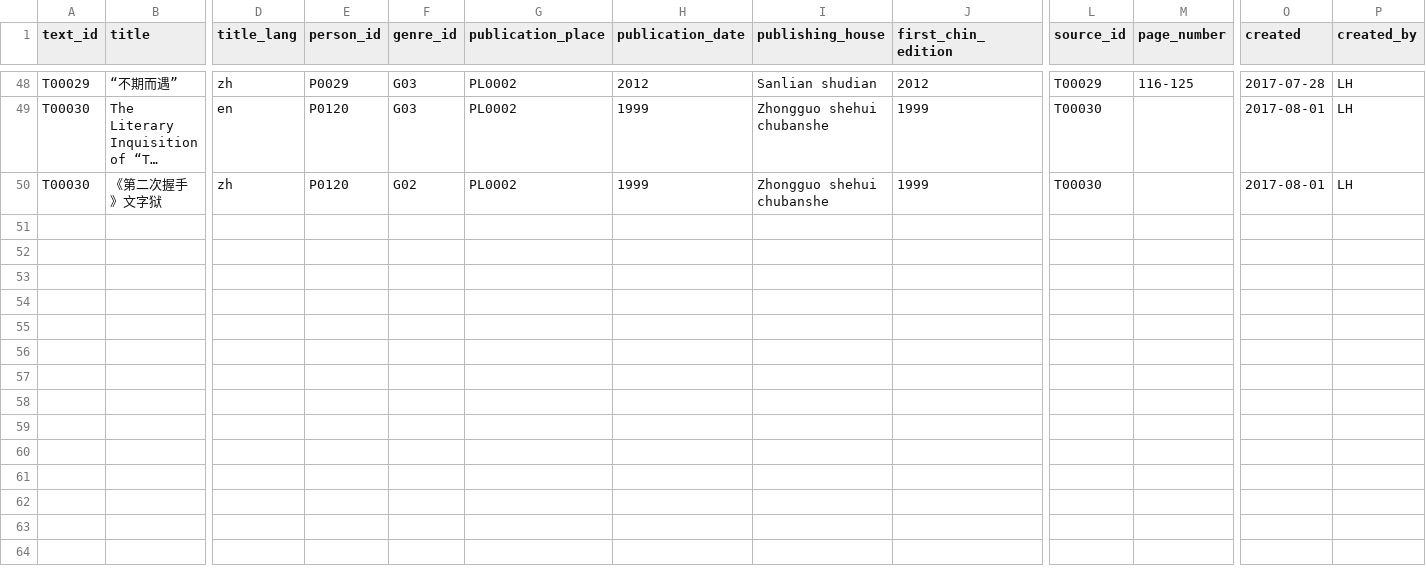
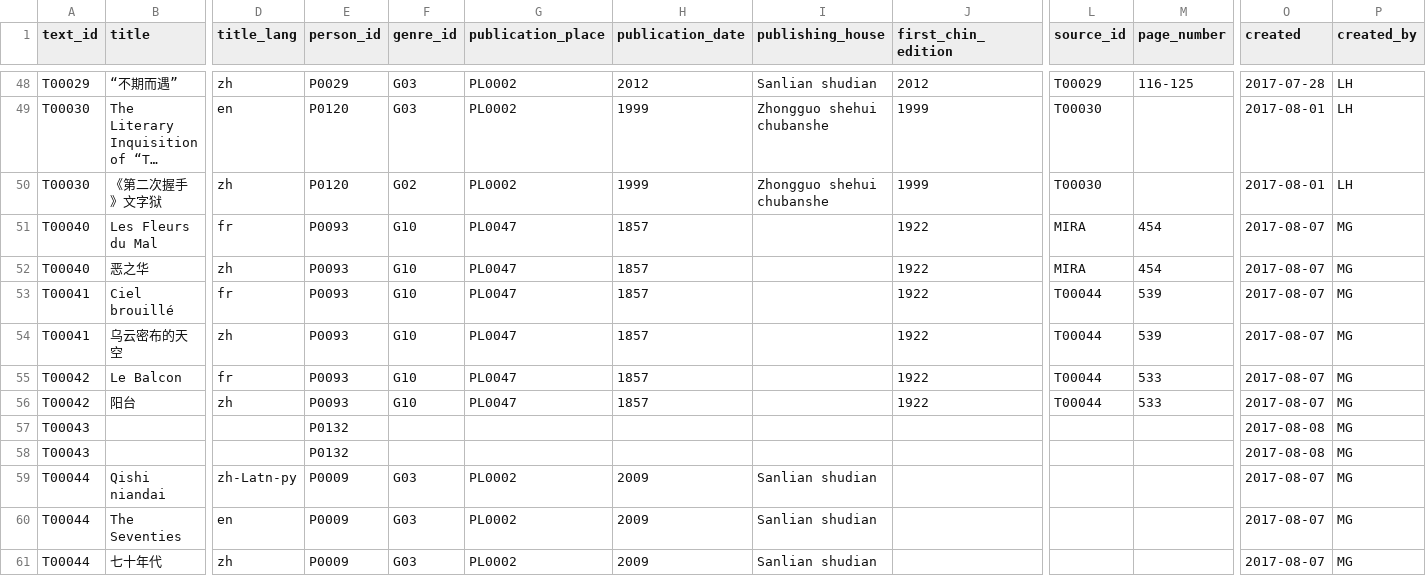
Before and after one commit to readchina/ReadAct, a CSV file: data/Text.csv, drawn as a sheet; only a part is shown, gaps mark what is left out; long unchanged cells end in …; rows hold the shown columns only; the diff names each change by its address in the sheet, - before the commit and + after, or states it on an @@ line.

Commit message:
entry Baudelaire
entries Les Fleurs du Mal and 2 poems

I still have to complete information for readers and check the source again

```diff
--- a/data/Text.csv
+++ b/data/Text.csv
+row 51: T00040 | Les Fleurs du Mal | fr | P0093 | G10 | PL0047 | 1857 |  | 1922 | MIRA | 454 | 2017-08-07 | MG
+row 52: T00040 | 恶之华 | zh | P0093 | G10 | PL0047 | 1857 |  | 1922 | MIRA | 454 | 2017-08-07 | MG
+row 53: T00041 | Ciel brouillé | fr | P0093 | G10 | PL0047 | 1857 |  | 1922 | T00044 | 539 | 2017-08-07 | MG
+row 54: T00041 | 乌云密布的天空 | zh | P0093 | G10 | PL0047 | 1857 |  | 1922 | T00044 | 539 | 2017-08-07 | MG
+row 55: T00042 | Le Balcon | fr | P0093 | G10 | PL0047 | 1857 |  | 1922 | T00044 | 533 | 2017-08-07 | MG
+row 56: T00042 | 阳台 | zh | P0093 | G10 | PL0047 | 1857 |  | 1922 | T00044 | 533 | 2017-08-07 | MG
+row 57: T00043 |  |  | P0132 |  |  |  |  |  |  |  | 2017-08-08 | MG
+row 58: T00043 |  |  | P0132 |  |  |  |  |  |  |  | 2017-08-08 | MG
+row 59: T00044 | Qishi niandai | zh-Latn-py | P0009 | G03 | PL0002 | 2009 | Sanlian shudian |  |  |  | 2017-08-07 | MG
+row 60: T00044 | The Seventies | en | P0009 | G03 | PL0002 | 2009 | Sanlian shudian |  |  |  | 2017-08-07 | MG
+row 61: T00044 | 七十年代 | zh | P0009 | G03 | PL0002 | 2009 | Sanlian shudian |  |  |  | 2017-08-07 | MG
```
Also changed, not shown: data/Act.csv, data/Person.csv, 1 other file.
